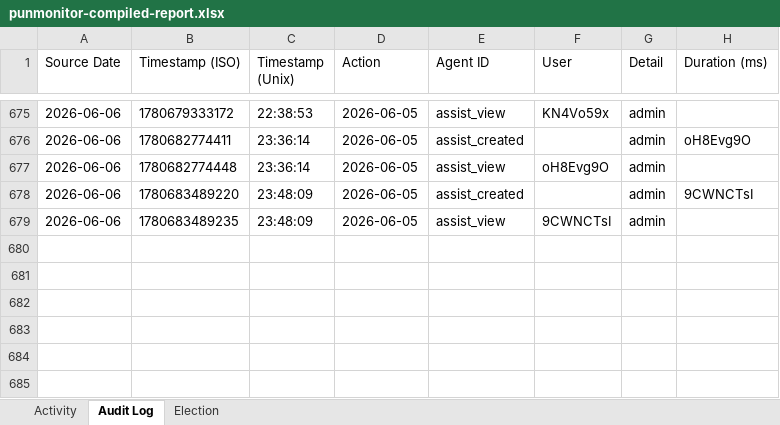
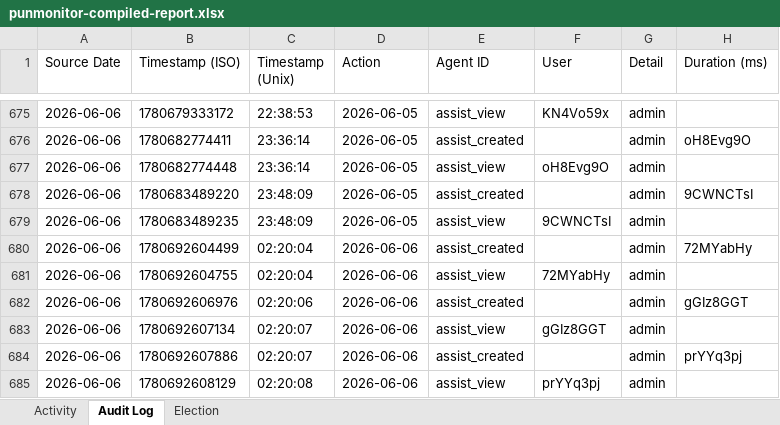
Before and after one commit to puniteswra-spec/PU, an Excel workbook: punmonitor-compiled-report.xlsx, sheet Audit Log, drawn as a sheet; only a part is shown, gaps mark what is left out; values as stored, in another font and other column widths than the file's, no borders; the diff names each change by its address in the sheet, - before the commit and + after, or states it on an @@ line.

Commit message:
compiled report 2026-06-06: 551 election events, 279 audit entries

```diff
--- a/punmonitor-compiled-report.xlsx (sheet Audit Log)
+++ b/punmonitor-compiled-report.xlsx (sheet Audit Log)
+row 680: 2026-06-06 | 1780692604499 | 02:20:04 | 2026-06-06 | assist_created |  | admin | 72MYabHy
+row 681: 2026-06-06 | 1780692604755 | 02:20:04 | 2026-06-06 | assist_view | 72MYabHy | admin
+row 682: 2026-06-06 | 1780692606976 | 02:20:06 | 2026-06-06 | assist_created |  | admin | gGIz8GGT
+row 683: 2026-06-06 | 1780692607134 | 02:20:07 | 2026-06-06 | assist_view | gGIz8GGT | admin
+row 684: 2026-06-06 | 1780692607886 | 02:20:07 | 2026-06-06 | assist_created |  | admin | prYYq3pj
+row 685: 2026-06-06 | 1780692608129 | 02:20:08 | 2026-06-06 | assist_view | prYYq3pj | admin
```
Also changed, not shown: sheet Election, sheet Activity.
